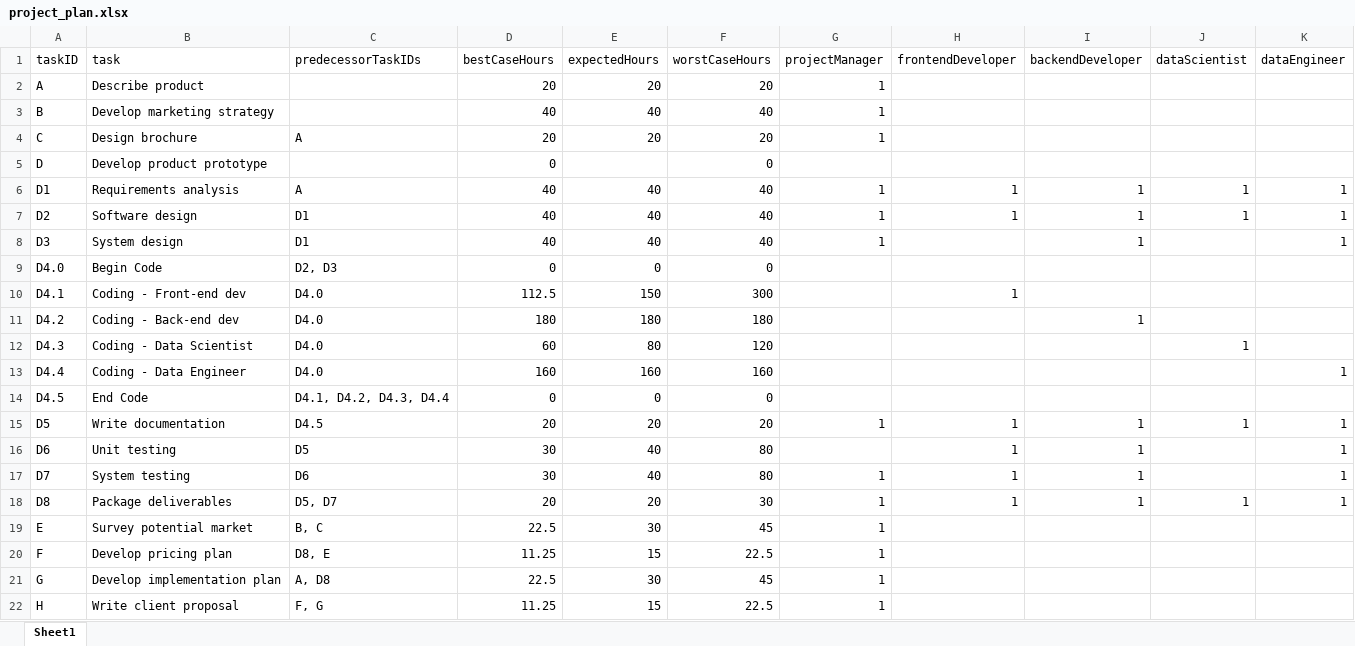
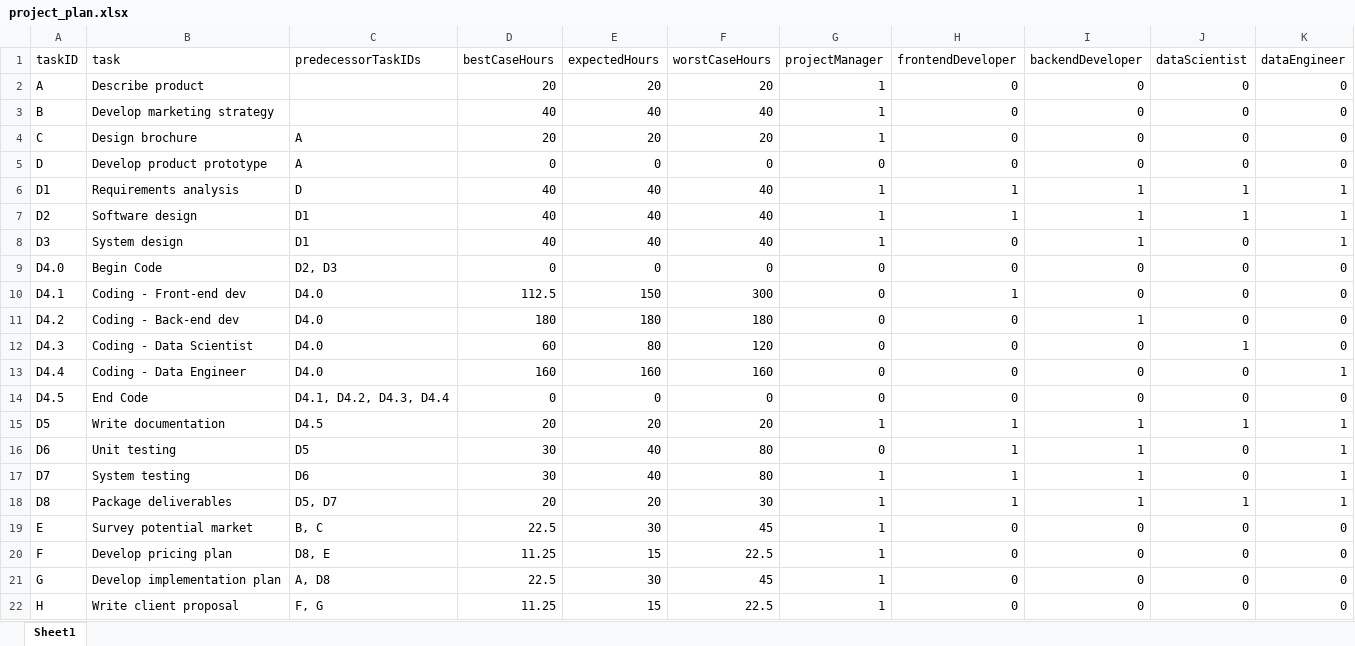
Before and after one commit to Hconsolo/MSDS460-Assignment_02_, an Excel workbook: 002. Input Tables/project_plan.xlsx, sheet Sheet1, drawn as a sheet; only a part is shown; values as stored, in another font and other column widths than the file's, no borders; the diff names each change by its address in the sheet, - before the commit and + after, or states it on an @@ line.

```diff
--- a/002. Input Tables/project_plan.xlsx (sheet Sheet1)
+++ b/002. Input Tables/project_plan.xlsx (sheet Sheet1)
-H2:H5 (frontendDeveloper): (empty)
+H2:H5 (frontendDeveloper): 0
-I2:I5 (backendDeveloper): (empty)
+I2:I5 (backendDeveloper): 0
-J2:J5 (dataScientist): (empty)
+J2:J5 (dataScientist): 0
-K2:K5 (dataEngineer): (empty)
+K2:K5 (dataEngineer): 0
-C5 (predecessorTaskIDs): (empty)
+C5 (predecessorTaskIDs): A
-E5 (expectedHours): (empty)
+E5 (expectedHours): 0
-G5 (projectManager): (empty)
+G5 (projectManager): 0
-C6 (predecessorTaskIDs): A
+C6 (predecessorTaskIDs): D
-H8:H9 (frontendDeveloper): (empty)
+H8:H9 (frontendDeveloper): 0
-J8:J11 (dataScientist): (empty)
+J8:J11 (dataScientist): 0
-G9:G14 (projectManager): (empty)
+G9:G14 (projectManager): 0
-I9:I10 (backendDeveloper): (empty)
+I9:I10 (backendDeveloper): 0
-K9:K12 (dataEngineer): (empty)
+K9:K12 (dataEngineer): 0
-H11:H14 (frontendDeveloper): (empty)
+H11:H14 (frontendDeveloper): 0
-I12:I14 (backendDeveloper): (empty)
+I12:I14 (backendDeveloper): 0
-J13:J14 (dataScientist): (empty)
+J13:J14 (dataScientist): 0
-K14 (dataEngineer): (empty)
+K14 (dataEngineer): 0
-G16 (projectManager): (empty)
+G16 (projectManager): 0
-J16:J17 (dataScientist): (empty)
+J16:J17 (dataScientist): 0
-H19:H22 (frontendDeveloper): (empty)
+H19:H22 (frontendDeveloper): 0
-I19:I22 (backendDeveloper): (empty)
+I19:I22 (backendDeveloper): 0
-J19:J22 (dataScientist): (empty)
+J19:J22 (dataScientist): 0
-K19:K22 (dataEngineer): (empty)
+K19:K22 (dataEngineer): 0
```
Also changed, not shown: 7 other files.
